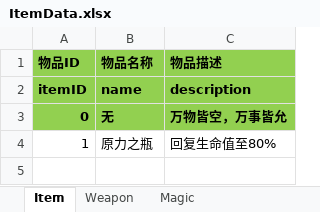
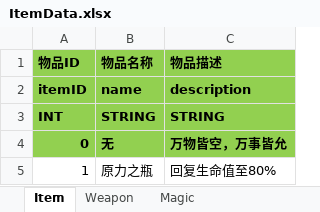
Before and after one commit to huzhangyang/ChineseRoguelikeGame, an Excel workbook: Documents/ExcelData/ItemData.xlsx, sheet Item, drawn as a sheet; values as stored, in another font and other column widths than the file's, no borders; the diff names each change by its address in the sheet, - before the commit and + after, or states it on an @@ line.

```diff
--- a/Documents/ExcelData/ItemData.xlsx (sheet Item)
+++ b/Documents/ExcelData/ItemData.xlsx (sheet Item)
+row 3: INT | STRING | STRING
```
Also changed, not shown: sheet Weapon, sheet Magic, Documents/ExcelData/EnemyData.xlsx, Documents/ExcelData/SkillData.xlsx, 2 other files.
